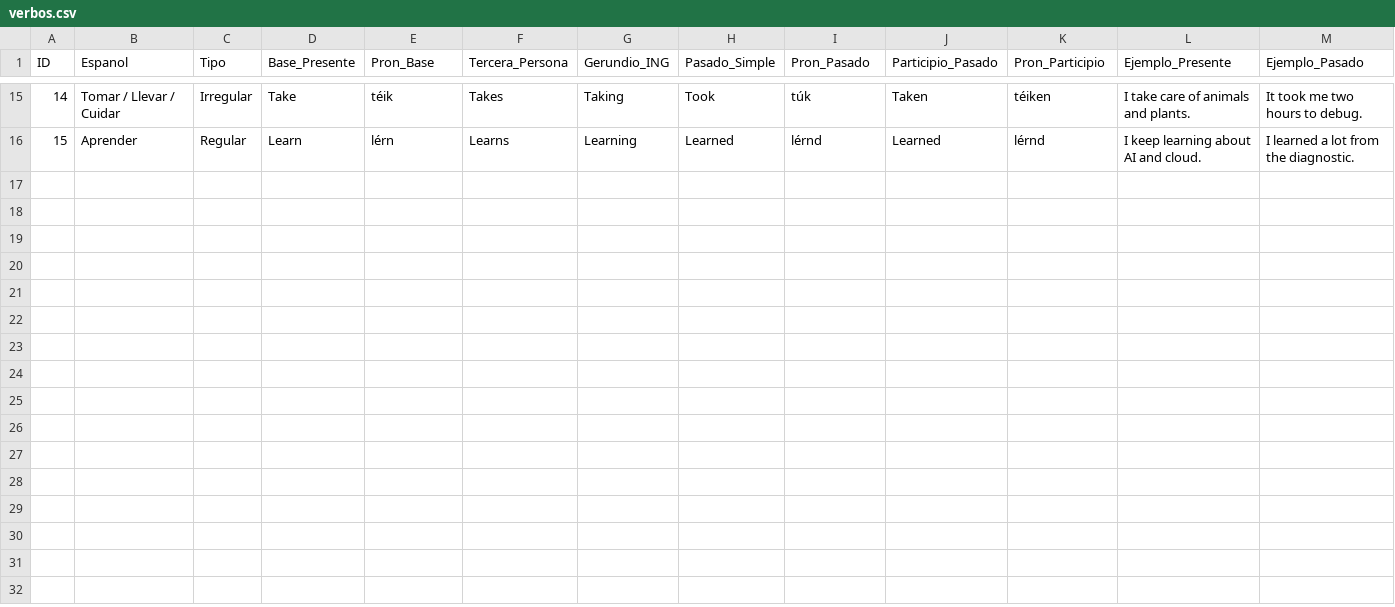
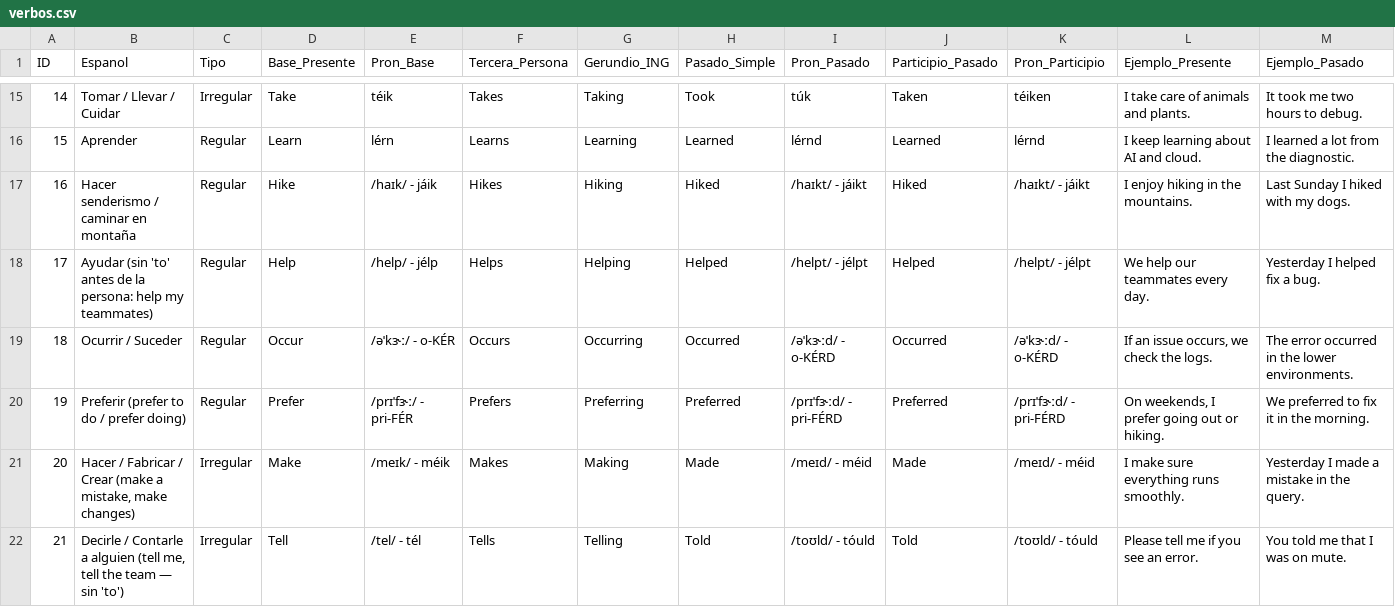
Before and after one commit to sarra232/Ingles-tutor-agens, a CSV file: vocabulario/verbos.csv, drawn as a sheet; only a part is shown, gaps mark what is left out; rows hold the shown columns only; the diff names each change by its address in the sheet, - before the commit and + after, or states it on an @@ line.

```diff
--- a/vocabulario/verbos.csv
+++ b/vocabulario/verbos.csv
+row 17: 16 | Hacer senderismo / caminar en montaña | Regular | Hike | /haɪk/ - jáik | Hikes | Hiking | Hiked | /haɪkt/ - jáikt | Hiked | /haɪkt/ - jáikt | I enjoy hiking in the mountains. | Last Sunday I hiked with my dogs.
+row 18: 17 | Ayudar (sin 'to' antes de la persona: help my teammates) | Regular | Help | /help/ - jélp | Helps | Helping | Helped | /helpt/ - jélpt | Helped | /helpt/ - jélpt | We help our teammates every day. | Yesterday I helped fix a bug.
+row 19: 18 | Ocurrir / Suceder | Regular | Occur | /əˈkɝː/ - o-KÉR | Occurs | Occurring | Occurred | /əˈkɝːd/ - o-KÉRD | Occurred | /əˈkɝːd/ - o-KÉRD | If an issue occurs, we check the logs. | The error occurred in the lower environments.
+row 20: 19 | Preferir (prefer to do / prefer doing) | Regular | Prefer | /prɪˈfɝː/ - pri-FÉR | Prefers | Preferring | Preferred | /prɪˈfɝːd/ - pri-FÉRD | Preferred | /prɪˈfɝːd/ - pri-FÉRD | On weekends, I prefer going out or hiking. | We preferred to fix it in the morning.
+row 21: 20 | Hacer / Fabricar / Crear (make a mistake, make changes) | Irregular | Make | /meɪk/ - méik | Makes | Making | Made | /meɪd/ - méid | Made | /meɪd/ - méid | I make sure everything runs smoothly. | Yesterday I made a mistake in the query.
+row 22: 21 | Decirle / Contarle a alguien (tell me, tell the team — sin 'to') | Irregular | Tell | /tel/ - tél | Tells | Telling | Told | /toʊld/ - tóuld | Told | /toʊld/ - tóuld | Please tell me if you see an error. | You told me that I was on mute.
```
Also changed, not shown: vocabulario/vocabulario.csv, 19 other files.
